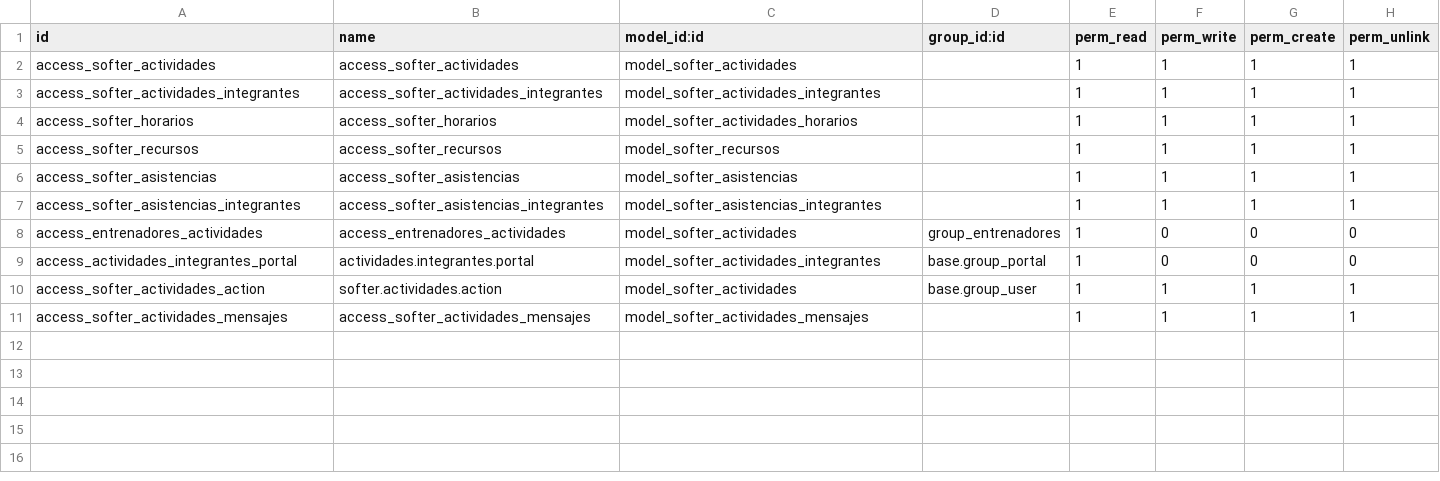
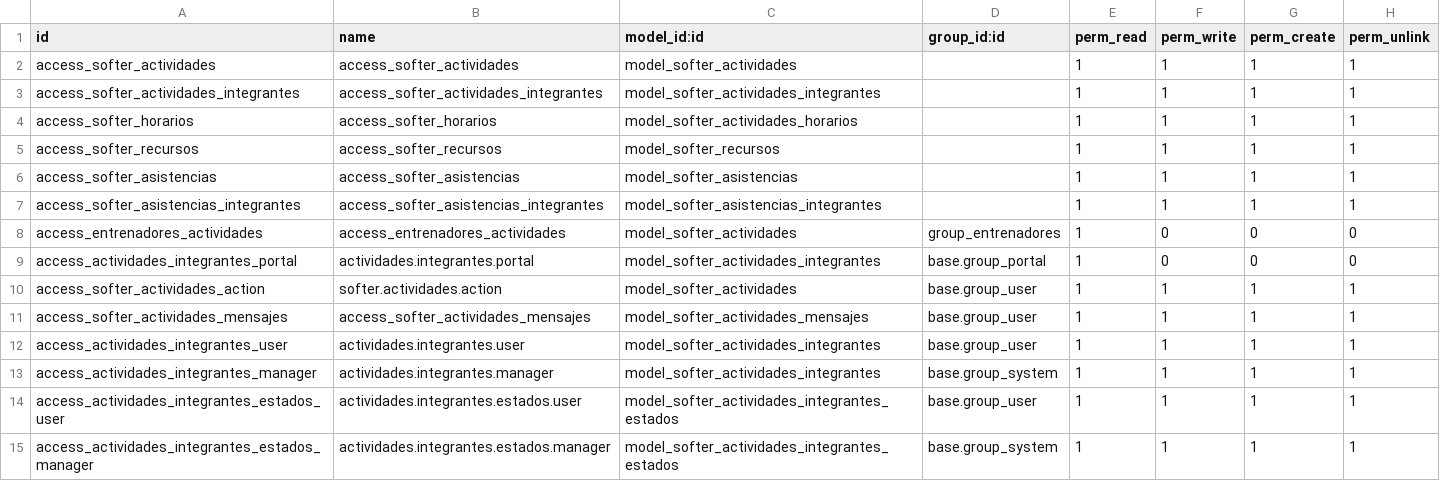
Before and after one commit to alejandrosofter/addons_odoo, a CSV file: softer_actividades/security/ir.model.access.csv, drawn as a sheet.

```diff
--- a/softer_actividades/security/ir.model.access.csv
+++ b/softer_actividades/security/ir.model.access.csv
@@ -10,2 +10,6 @@ access_actividades_integrantes_portal,actividades.integrantes.portal,model_softe
 access_softer_actividades_action,softer.actividades.action,model_softer_actividades,base.group_user,1,1,1,1
-access_softer_actividades_mensajes,access_softer_actividades_mensajes,model_softer_actividades_mensajes,,1,1,1,1
+access_softer_actividades_mensajes,access_softer_actividades_mensajes,model_softer_actividades_mensajes,base.group_user,1,1,1,1
+access_actividades_integrantes_user,actividades.integrantes.user,model_softer_actividades_integrantes,base.group_user,1,1,1,1
+access_actividades_integrantes_manager,actividades.integrantes.manager,model_softer_actividades_integrantes,base.group_system,1,1,1,1
+access_actividades_integrantes_estados_user,actividades.integrantes.estados.user,model_softer_actividades_integrantes_estados,base.group_user,1,1,1,1
+access_actividades_integrantes_estados_manager,actividades.integrantes.estados.manager,model_softer_actividades_integrantes_estados,base.group_system,1,1,1,1
```
Also changed, not shown: 35 other files.
